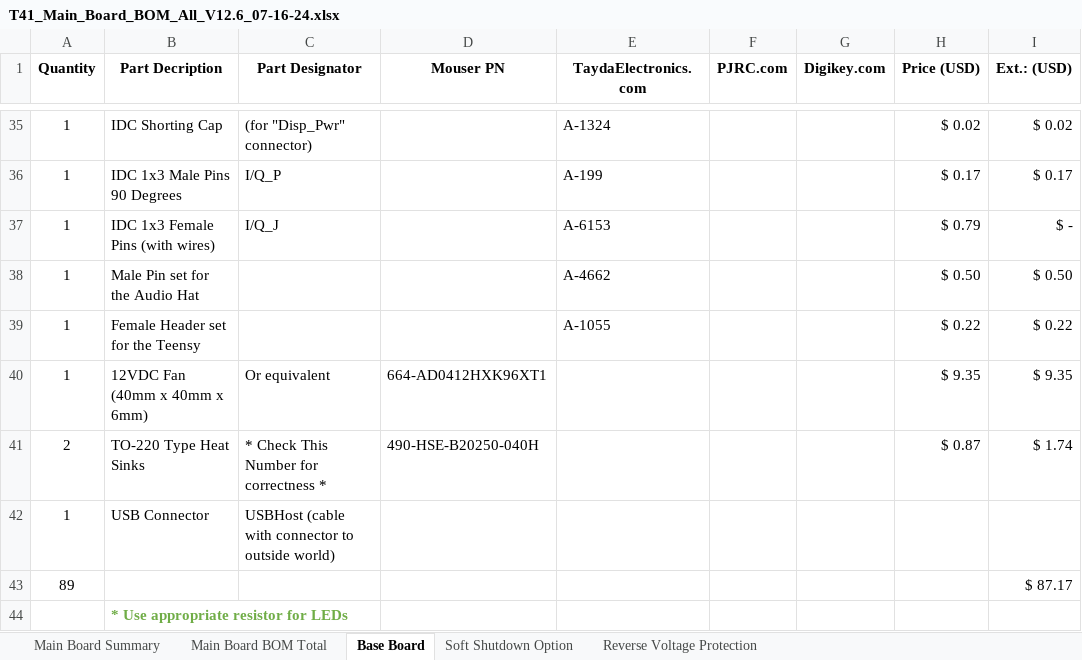
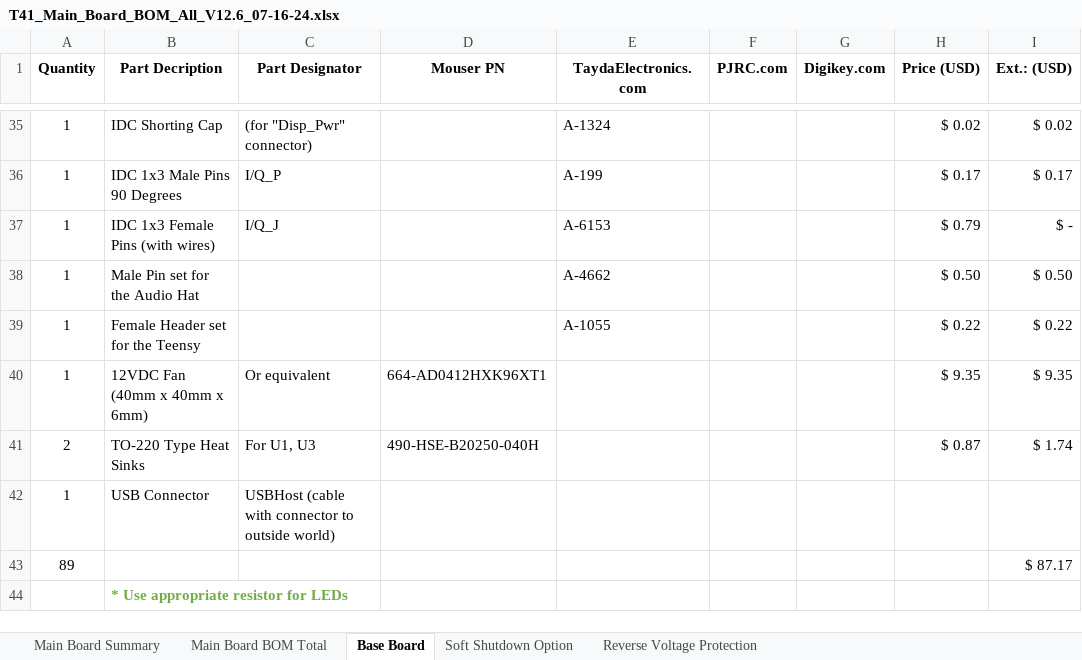
Before and after one commit to DRWJSCHMIDT/T41, an Excel workbook: T41_V012_Files_01-15-24/T41_V012_BOMs/T41_Main_Board_BOM_All_V12.6_07-16-24.xlsx, sheet Base Board, drawn as a sheet; only a part is shown, gaps mark what is left out; values as stored, in another font and other column widths than the file's, no borders; the diff names each change by its address in the sheet, - before the commit and + after, or states it on an @@ line.

```diff
--- a/T41_V012_Files_01-15-24/T41_V012_BOMs/T41_Main_Board_BOM_All_V12.6_07-16-24.xlsx (sheet Base Board)
+++ b/T41_V012_Files_01-15-24/T41_V012_BOMs/T41_Main_Board_BOM_All_V12.6_07-16-24.xlsx (sheet Base Board)
-C41 (Part Designator): * Check This Number for correctness *
+C41 (Part Designator): For U1, U3
```
Also changed, not shown: sheet Main Board BOM Total, T41_V012_Files_01-15-24/T41_V012_BOMs/T41_RF_Board_BOM_V012.6_07-26-24.xlsx, 4 other files.
